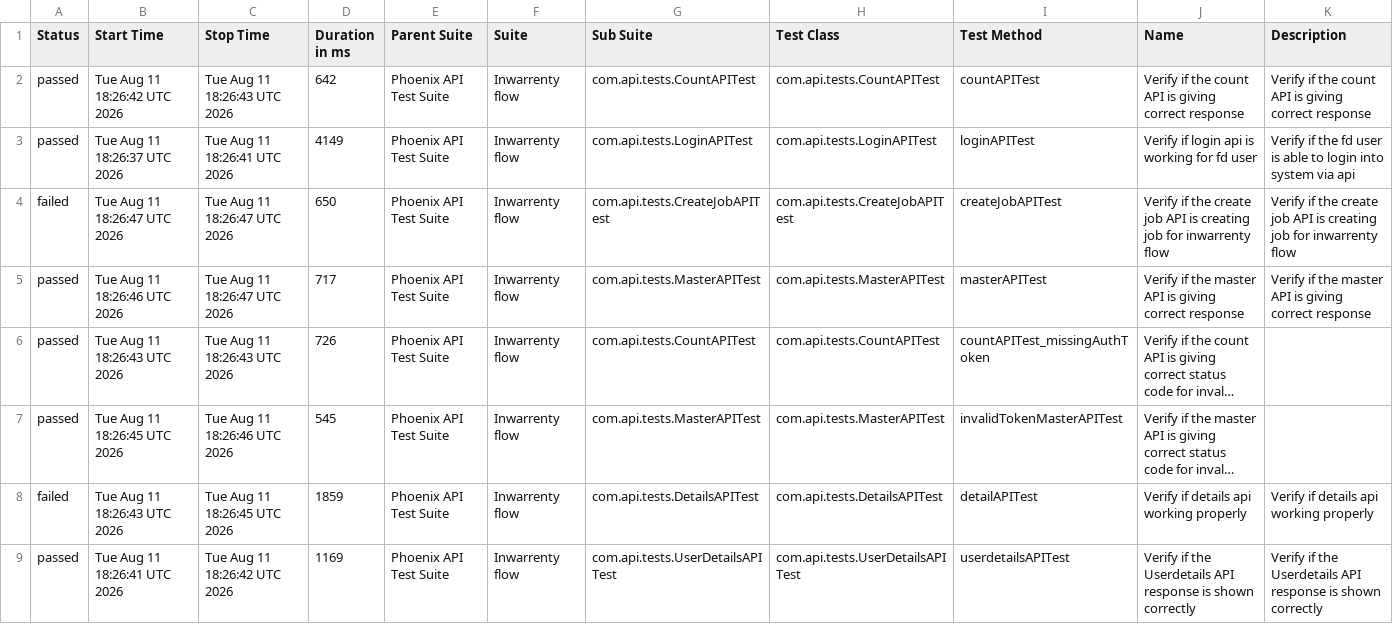
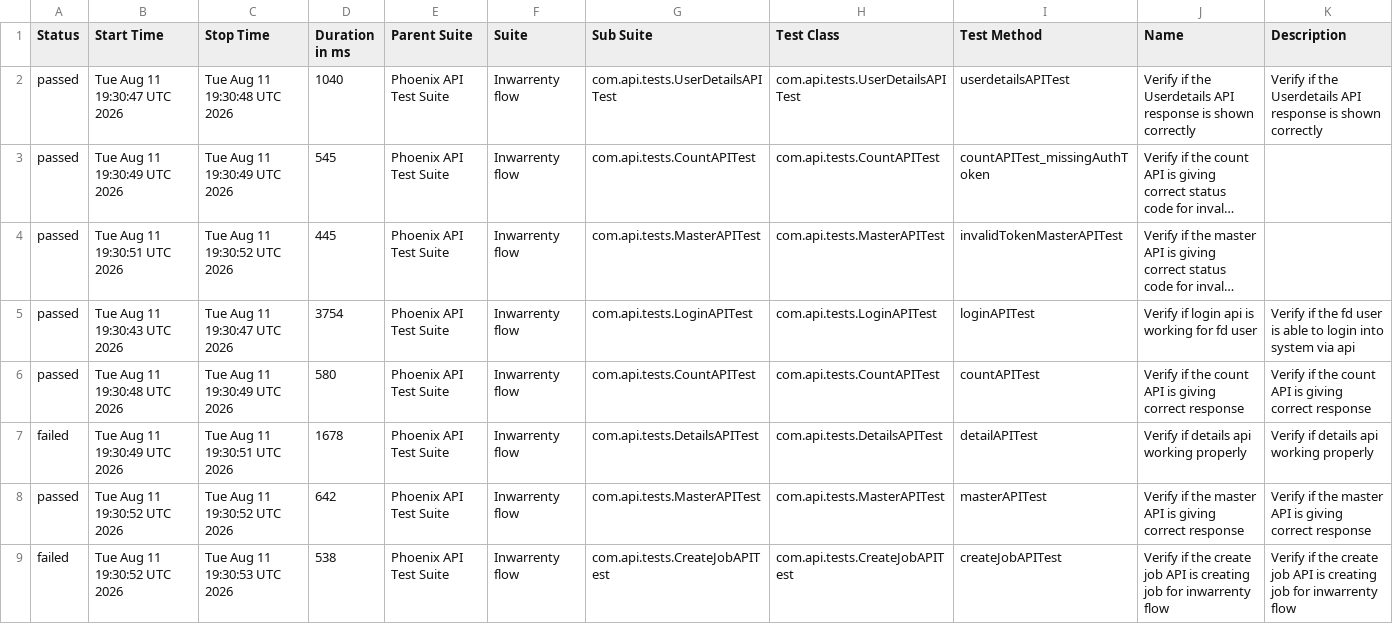
Before and after one commit to AbhijitNaik05/PhoenixTestAutomationFramework, a CSV file: data/suites.csv, drawn as a sheet; long unchanged cells end in …; removed rows and columns are numbered as before the commit, all else as after; the diff names each change by its address in the sheet, - before the commit and + after, or states it on an @@ line.

```diff
--- a/data/suites.csv
+++ b/data/suites.csv
-row 2: passed | Tue Aug 11 18:26:42 UTC 2026 | Tue Aug 11 18:26:43 UTC 2026 | 642 | Phoenix API Test Suite | Inwarrenty flow | com.api.tests.CountAPITest | com.api.tests.CountAPITest | countAPITest | Verify if the count API is giving correct response | Verify if the count API is giving correct response
-row 3: passed | Tue Aug 11 18:26:37 UTC 2026 | Tue Aug 11 18:26:41 UTC 2026 | 4149 | Phoenix API Test Suite | Inwarrenty flow | com.api.tests.LoginAPITest | com.api.tests.LoginAPITest | loginAPITest | Verify if login api is working for fd user | Verify if the fd user is able to login into system via api
-row 4: failed | Tue Aug 11 18:26:47 UTC 2026 | Tue Aug 11 18:26:47 UTC 2026 | 650 | Phoenix API Test Suite | Inwarrenty flow | com.api.tests.CreateJobAPITest | com.api.tests.CreateJobAPITest | createJobAPITest | Verify if the create job API is creating job for inwarrenty flow | Verify if the create job API is creating job for inwarrenty flow
-B2 (Start Time): Tue Aug 11 18:26:46 UTC 2026
+B2 (Start Time): Tue Aug 11 19:30:47 UTC 2026
-C2 (Stop Time): Tue Aug 11 18:26:47 UTC 2026
+C2 (Stop Time): Tue Aug 11 19:30:48 UTC 2026
-D2 (Duration in ms): 717
+D2 (Duration in ms): 1040
-G2 (Sub Suite): com.api.tests.MasterAPITest
+G2 (Sub Suite): com.api.tests.UserDetailsAPITest
-H2 (Test Class): com.api.tests.MasterAPITest
+H2 (Test Class): com.api.tests.UserDetailsAPITest
-I2 (Test Method): masterAPITest
+I2 (Test Method): userdetailsAPITest
-J2 (Name): …if the master API is giving correct response
+J2 (Name): …if the Userdetails API response is shown correctly
-K2 (Description): …if the master API is giving correct response
+K2 (Description): …if the Userdetails API response is shown correctly
-B3 (Start Time): Tue Aug 11 18:26:43 UTC 2026
+B3 (Start Time): Tue Aug 11 19:30:49 UTC 2026
-C3 (Stop Time): Tue Aug 11 18:26:43 UTC 2026
+C3 (Stop Time): Tue Aug 11 19:30:49 UTC 2026
-D3 (Duration in ms): 726
+D3 (Duration in ms): 545
-B4 (Start Time): Tue Aug 11 18:26:45 UTC 2026
+B4 (Start Time): Tue Aug 11 19:30:51 UTC 2026
-C4 (Stop Time): Tue Aug 11 18:26:46 UTC 2026
+C4 (Stop Time): Tue Aug 11 19:30:52 UTC 2026
-D4 (Duration in ms): 545
+D4 (Duration in ms): 445
+row 5: passed | Tue Aug 11 19:30:43 UTC 2026 | Tue Aug 11 19:30:47 UTC 2026 | 3754 | Phoenix API Test Suite | Inwarrenty flow | com.api.tests.LoginAPITest | com.api.tests.LoginAPITest | loginAPITest | Verify if login api is working for fd user | Verify if the fd user is able to login into system via api
+row 6: passed | Tue Aug 11 19:30:48 UTC 2026 | Tue Aug 11 19:30:49 UTC 2026 | 580 | Phoenix API Test Suite | Inwarrenty flow | com.api.tests.CountAPITest | com.api.tests.CountAPITest | countAPITest | Verify if the count API is giving correct response | Verify if the count API is giving correct response
-B7 (Start Time): Tue Aug 11 18:26:43 UTC 2026
+B7 (Start Time): Tue Aug 11 19:30:49 UTC 2026
-C7 (Stop Time): Tue Aug 11 18:26:45 UTC 2026
+C7 (Stop Time): Tue Aug 11 19:30:51 UTC 2026
-D7 (Duration in ms): 1859
+D7 (Duration in ms): 1678
-B8 (Start Time): Tue Aug 11 18:26:41 UTC 2026
+B8 (Start Time): Tue Aug 11 19:30:52 UTC 2026
-C8 (Stop Time): Tue Aug 11 18:26:42 UTC 2026
+C8 (Stop Time): Tue Aug 11 19:30:52 UTC 2026
-D8 (Duration in ms): 1169
+D8 (Duration in ms): 642
-G8 (Sub Suite): com.api.tests.UserDetailsAPITest
+G8 (Sub Suite): com.api.tests.MasterAPITest
-H8 (Test Class): com.api.tests.UserDetailsAPITest
+H8 (Test Class): com.api.tests.MasterAPITest
-I8 (Test Method): userdetailsAPITest
+I8 (Test Method): masterAPITest
-J8 (Name): …if the Userdetails API response is shown correctly
+J8 (Name): …if the master API is giving correct response
-K8 (Description): …if the Userdetails API response is shown correctly
+K8 (Description): …if the master API is giving correct response
+row 9: failed | Tue Aug 11 19:30:52 UTC 2026 | Tue Aug 11 19:30:53 UTC 2026 | 538 | Phoenix API Test Suite | Inwarrenty flow | com.api.tests.CreateJobAPITest | com.api.tests.CreateJobAPITest | createJobAPITest | Verify if the create job API is creating job for inwarrenty flow | Verify if the create job API is creating job for inwarrenty flow
```
Also changed, not shown: data/behaviors.csv, 51 other files.
